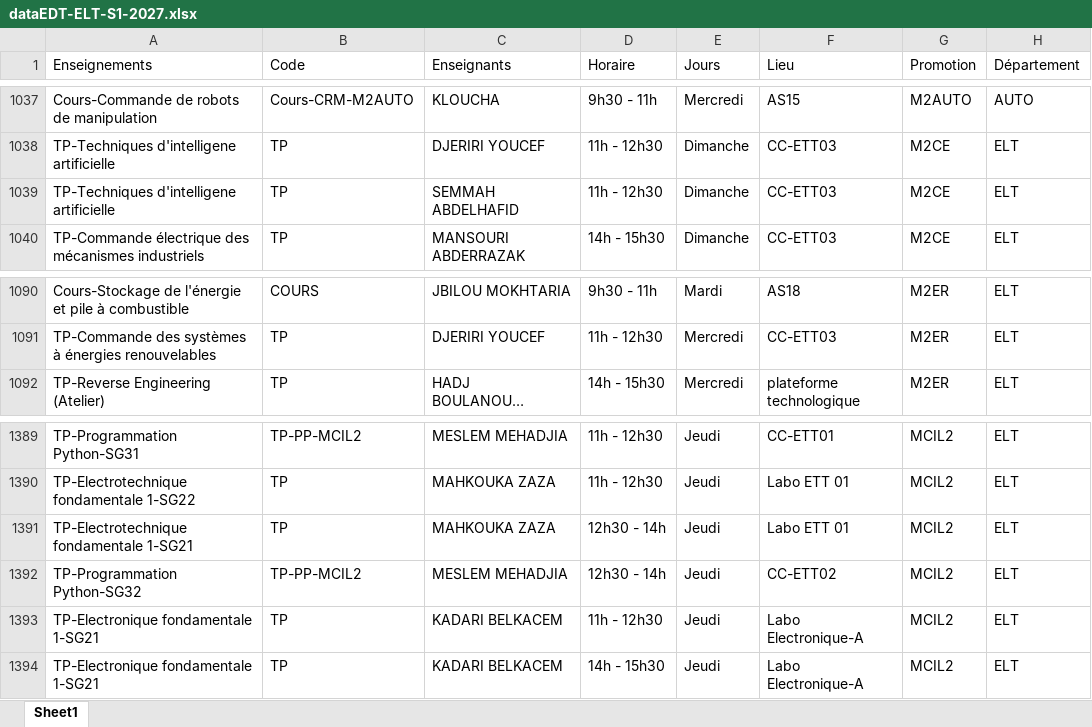
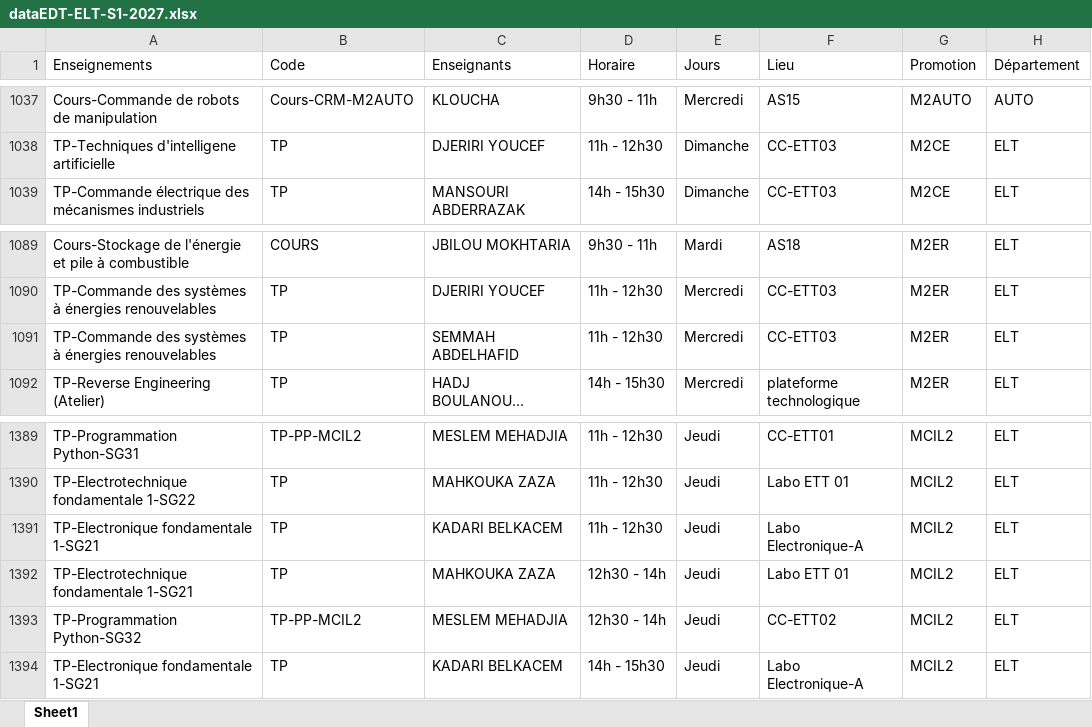
Before and after one commit to EDT-ELT-DEPARTMENT/Mon-emploi-du-temps-FGE, an Excel workbook: dataEDT-ELT-S1-2027.xlsx, sheet Sheet1, drawn as a sheet; only a part is shown, gaps mark what is left out; long unchanged cells end in …; values as stored, in another font and other column widths than the file's, no borders; removed rows and columns are numbered as before the commit, all else as after; the diff names each change by its address in the sheet, - before the commit and + after, or states it on an @@ line.

Commit message:
Add files via upload

```diff
--- a/dataEDT-ELT-S1-2027.xlsx (sheet Sheet1)
+++ b/dataEDT-ELT-S1-2027.xlsx (sheet Sheet1)
-row 1039: TP-Techniques d'intelligene artificielle | TP | SEMMAH ABDELHAFID | 11h - 12h30 | Dimanche | CC-ETT03 | M2CE | ELT
+row 1091: TP-Commande des systèmes à énergies renouvelables | TP | SEMMAH ABDELHAFID | 11h - 12h30 | Mercredi | CC-ETT03 | M2ER | ELT
@@ row 1393 moved to row 1391: TP-Electronique fondamentale 1-SG21 @@
```
